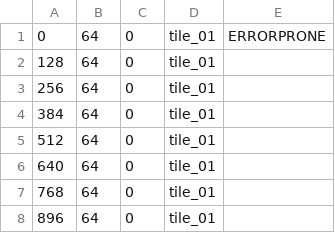
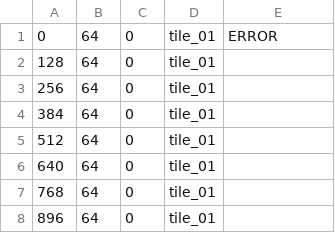
Before and after one commit to woods51/SFML-Atari, a CSV file: Breakout Game/SavedLevels/default.csv, drawn as a sheet; only a part is shown.

Commit message:
GameOver State, setDefaultText now inherited from State, various minor changes.

```diff
--- a/Breakout Game/SavedLevels/default.csv
+++ b/Breakout Game/SavedLevels/default.csv
@@ -1,2 +1,2 @@
-0,64,0,tile_01, ERRORPRONE
+0,64,0,tile_01, ERROR
 128,64,0,tile_01
```
Also changed, not shown: 25 other files.
